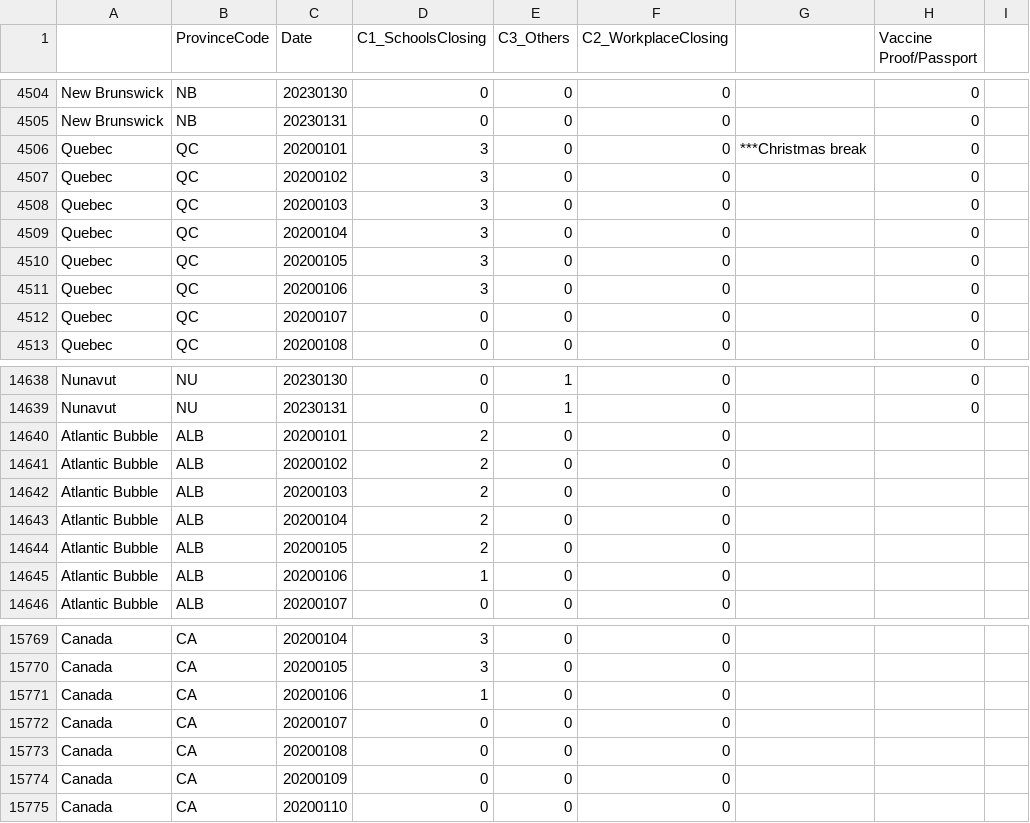
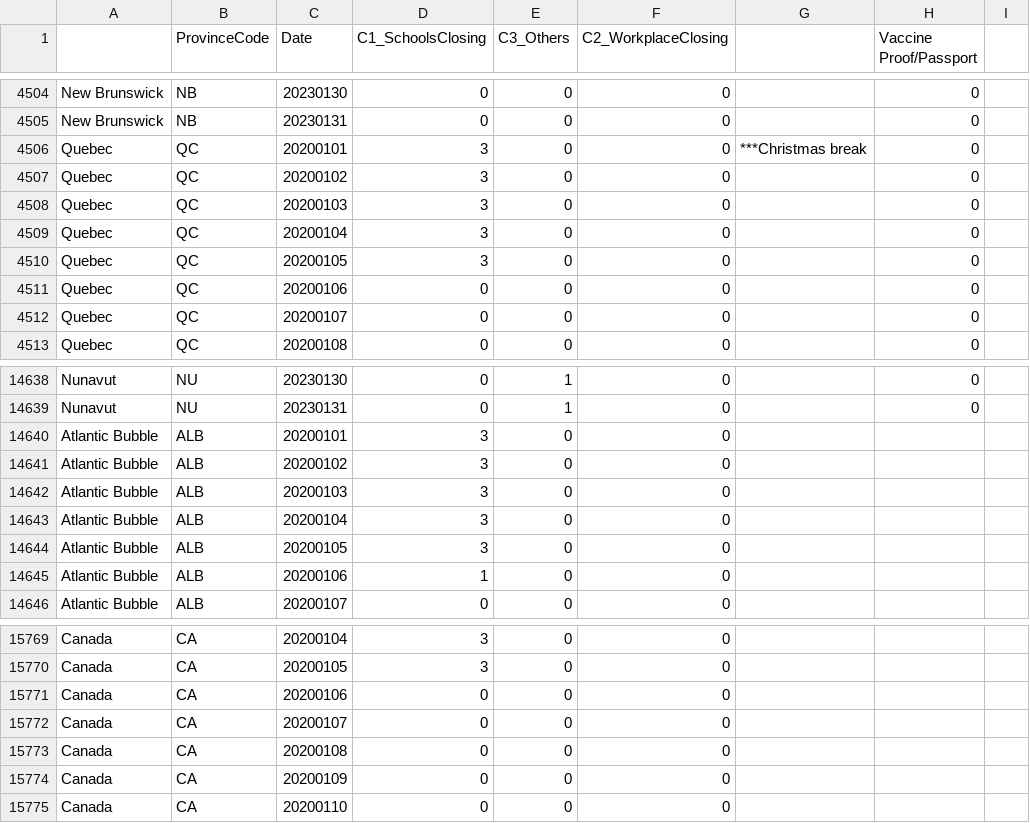
Before and after one commit to ddick8/Covid-19-Policy-Response-Canadian-tracker, a CSV file: Data/Provincial_Data.csv, drawn as a sheet; only a part is shown, gaps mark what is left out.

Commit message:
Update Provincial_Data.csv

```diff
--- a/Data/Provincial_Data.csv
+++ b/Data/Provincial_Data.csv
@@ -4510,3 +4510,3 @@ Quebec,QC,20200104,3,0,0,,0,
 Quebec,QC,20200105,3,0,0,,0,
-Quebec,QC,20200106,3,0,0,,0,
+Quebec,QC,20200106,0,0,0,,0,
 Quebec,QC,20200107,0,0,0,,0,
@@ -14639,7 +14639,7 @@ Nunavut,NU,20230130,0,1,0,,0,
 Nunavut,NU,20230131,0,1,0,,0,
-Atlantic Bubble,ALB,20200101,2,0,0,,,
-Atlantic Bubble,ALB,20200102,2,0,0,,,
-Atlantic Bubble,ALB,20200103,2,0,0,,,
-Atlantic Bubble,ALB,20200104,2,0,0,,,
-Atlantic Bubble,ALB,20200105,2,0,0,,,
+Atlantic Bubble,ALB,20200101,3,0,0,,,
+Atlantic Bubble,ALB,20200102,3,0,0,,,
+Atlantic Bubble,ALB,20200103,3,0,0,,,
+Atlantic Bubble,ALB,20200104,3,0,0,,,
+Atlantic Bubble,ALB,20200105,3,0,0,,,
 Atlantic Bubble,ALB,20200106,1,0,0,,,
@@ -15770,3 +15770,3 @@ Canada,CA,20200104,3,0,0,,,
 Canada,CA,20200105,3,0,0,,,
-Canada,CA,20200106,1,0,0,,,
+Canada,CA,20200106,0,0,0,,,
 Canada,CA,20200107,0,0,0,,,
```
